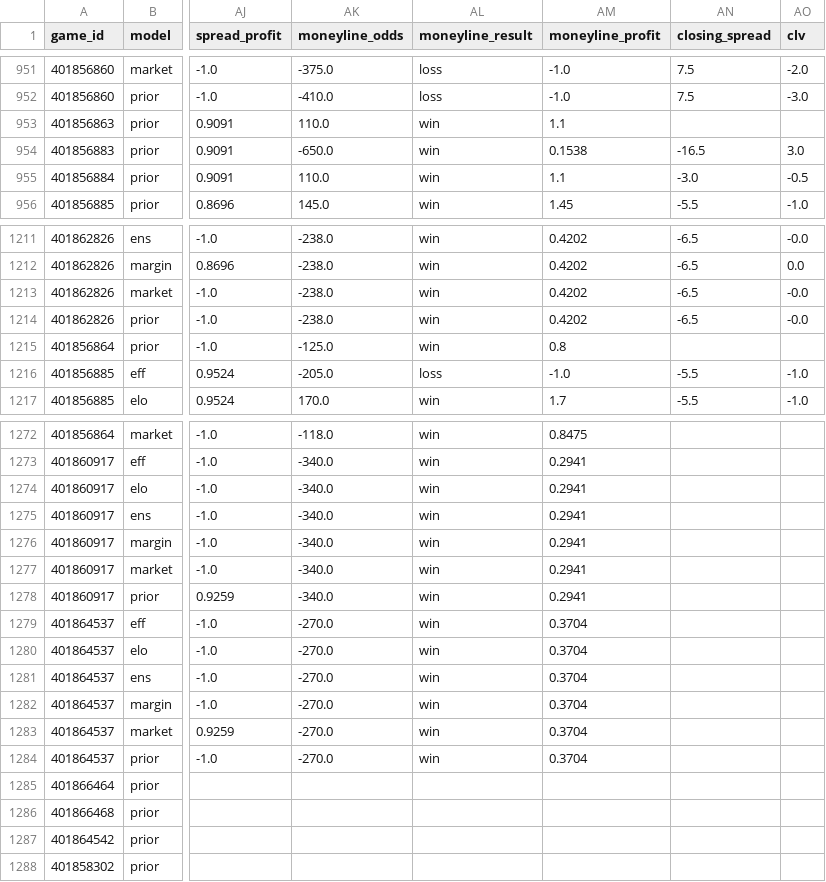
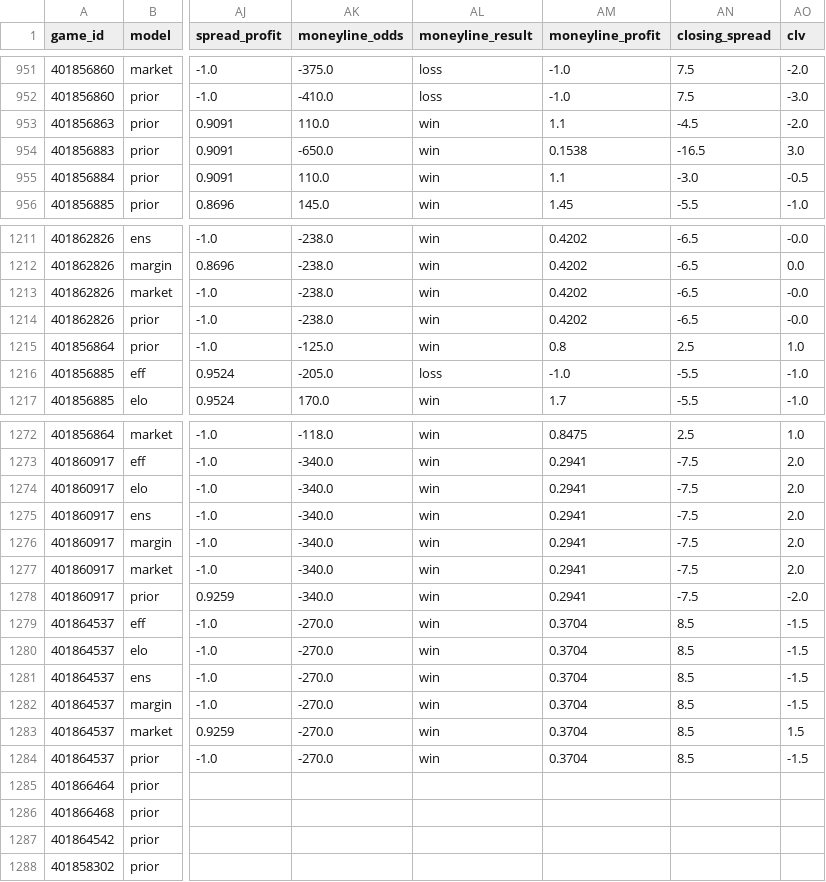
Before and after one commit to rudypospisil/college_football, a CSV file: data/predictions.csv, drawn as a sheet; only a part is shown, gaps mark what is left out; the diff covers the shown part only; the diff names each change by its address in the sheet, - before the commit and + after, or states it on an @@ line.

```diff
--- a/data/predictions.csv
+++ b/data/predictions.csv
-AN953 (closing_spread): (empty)
+AN953 (closing_spread): -4.5
-AO953 (clv): (empty)
+AO953 (clv): -2.0
-AN1215 (closing_spread): (empty)
+AN1215 (closing_spread): 2.5
-AO1215 (clv): (empty)
+AO1215 (clv): 1.0
-AN1272 (closing_spread): (empty)
+AN1272 (closing_spread): 2.5
-AO1272 (clv): (empty)
+AO1272 (clv): 1.0
-AN1273:AN1278 (closing_spread): (empty)
+AN1273:AN1278 (closing_spread): -7.5
-AO1273:AO1277 (clv): (empty)
+AO1273:AO1277 (clv): 2.0
-AO1278 (clv): (empty)
+AO1278 (clv): -2.0
-AN1279:AN1284 (closing_spread): (empty)
+AN1279:AN1284 (closing_spread): 8.5
-AO1279:AO1282 (clv): (empty)
+AO1279:AO1282 (clv): -1.5
-AO1283 (clv): (empty)
+AO1283 (clv): 1.5
-AO1284 (clv): (empty)
+AO1284 (clv): -1.5
```
Also changed, not shown: 54 edited cells elsewhere in this file, data/seasons/2026.csv.
